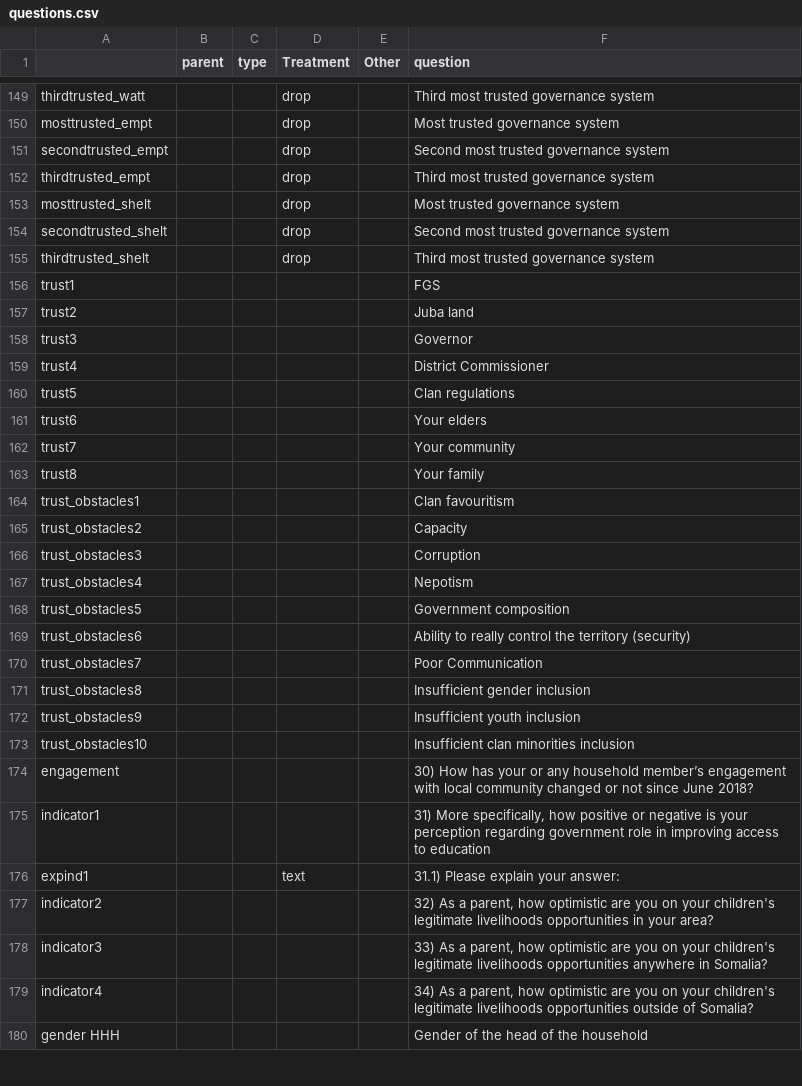
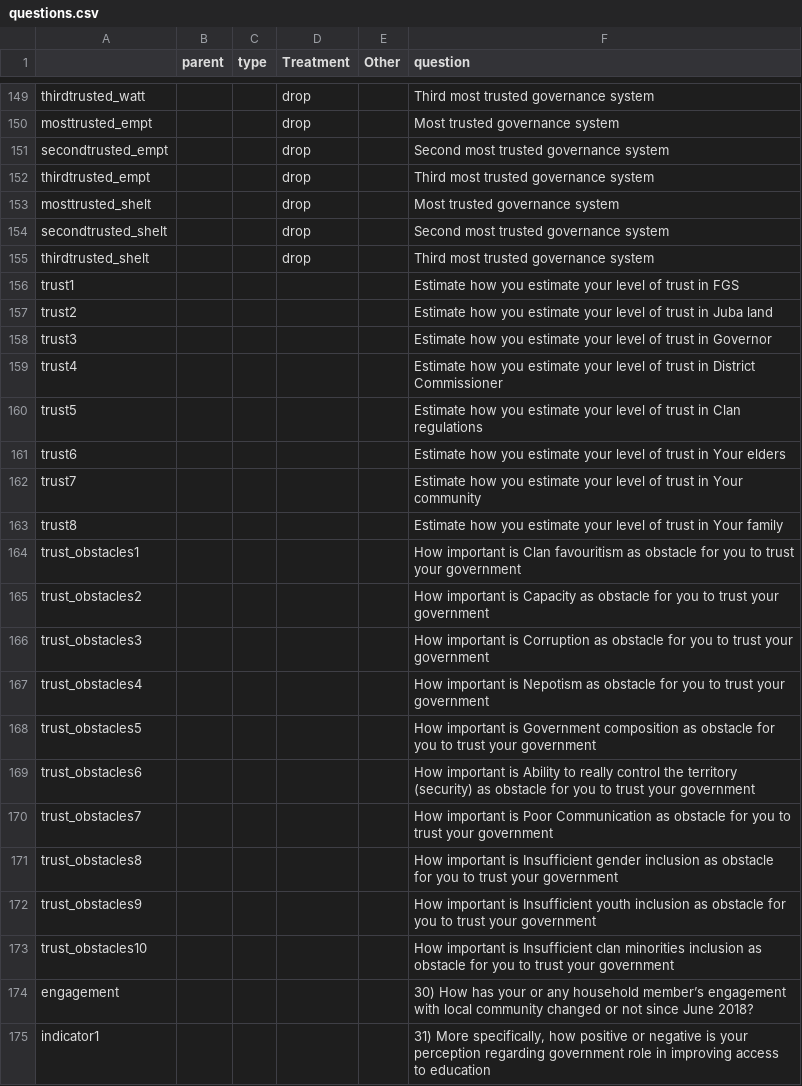
Before and after one commit to samuelmonet/IOM_Somalia_June2022, a CSV file: questions.csv, drawn as a sheet; only a part is shown, gaps mark what is left out; the shorter side is filled out with more unchanged rows; the diff covers the shown part only.

```diff
--- a/questions.csv
+++ b/questions.csv
@@ -155,20 +155,20 @@ secondtrusted_shelt,,,drop,,Second most trusted governance system
 thirdtrusted_shelt,,,drop,,Third most trusted governance system
-trust1,,,,,FGS
-trust2,,,,,Juba land
-trust3,,,,,Governor
-trust4,,,,,District Commissioner
-trust5,,,,,Clan regulations
-trust6,,,,,Your elders
-trust7,,,,,Your community
-trust8,,,,,Your family
-trust_obstacles1,,,,,Clan favouritism
-trust_obstacles2,,,,,Capacity
-trust_obstacles3,,,,,Corruption
-trust_obstacles4,,,,,Nepotism
-trust_obstacles5,,,,,Government composition
-trust_obstacles6,,,,,Ability to really control the territory (security)
-trust_obstacles7,,,,,Poor  Communication
-trust_obstacles8,,,,,Insufficient  gender inclusion
-trust_obstacles9,,,,,Insufficient   youth inclusion
-trust_obstacles10,,,,,Insufficient  clan minorities inclusion
+trust1,,,,,Estimate how you estimate your level of trust in FGS
+trust2,,,,,Estimate how you estimate your level of trust in Juba land
+trust3,,,,,Estimate how you estimate your level of trust in Governor
+trust4,,,,,Estimate how you estimate your level of trust in District Commissioner
+trust5,,,,,Estimate how you estimate your level of trust in Clan regulations
+trust6,,,,,Estimate how you estimate your level of trust in Your elders
+trust7,,,,,Estimate how you estimate your level of trust in Your community
+trust8,,,,,Estimate how you estimate your level of trust in Your family
+trust_obstacles1,,,,,How important is Clan favouritism as obstacle for you to trust your government
+trust_obstacles2,,,,,How important is Capacity as obstacle for you to trust your government
+trust_obstacles3,,,,,How important is Corruption as obstacle for you to trust your government
+trust_obstacles4,,,,,How important is Nepotism as obstacle for you to trust your government
+trust_obstacles5,,,,,How important is Government composition as obstacle for you to trust your government
+trust_obstacles6,,,,,How important is Ability to really control the territory (security) as obstacle for you to trust your government
+trust_obstacles7,,,,,How important is Poor  Communication as obstacle for you to trust your government
+trust_obstacles8,,,,,How important is Insufficient  gender inclusion as obstacle for you to trust your government
+trust_obstacles9,,,,,How important is Insufficient   youth inclusion as obstacle for you to trust your government
+trust_obstacles10,,,,,How important is Insufficient  clan minorities inclusion as obstacle for you to trust your government
 engagement,,,,,30) How has your or any household member’s engagement with local community changed or not since June 2018?
```
Also changed, not shown: 26 edited cells elsewhere in this file, 3 other files.
